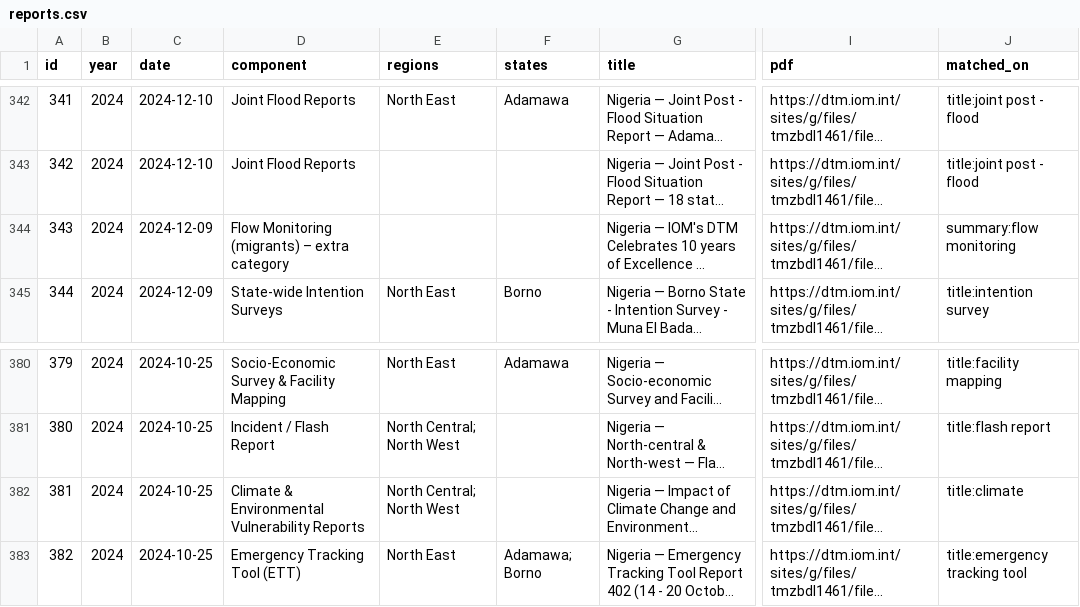
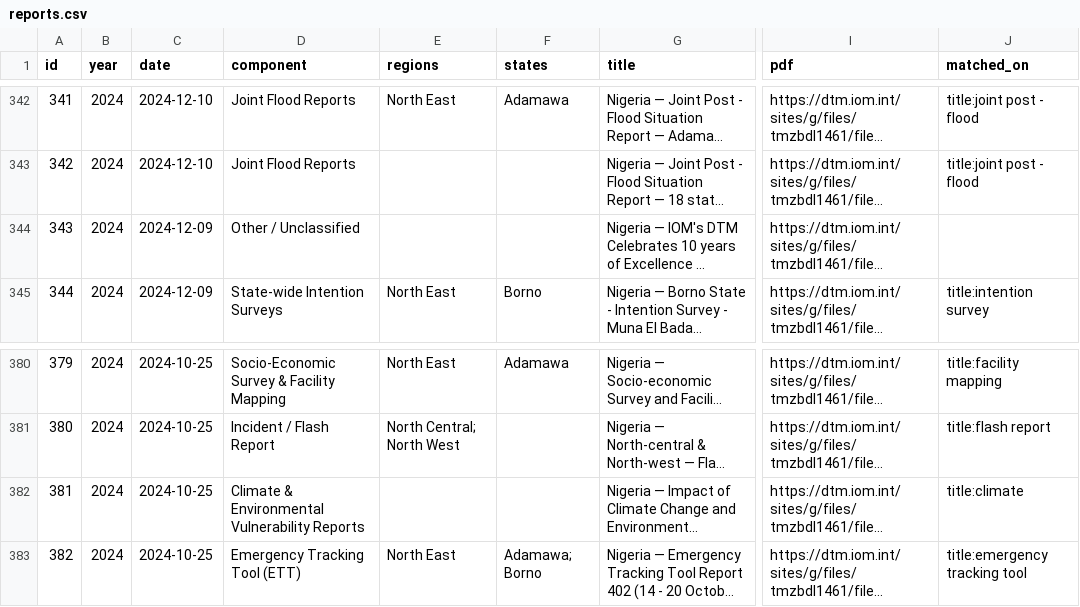
Before and after one commit to Pelumi-2025/dtm-nigeria-tracker, a CSV file: data/reports.csv, drawn as a sheet; only a part is shown, gaps mark what is left out; long unchanged cells end in …; the diff names each change by its address in the sheet, - before the commit and + after, or states it on an @@ line.

```diff
--- a/data/reports.csv
+++ b/data/reports.csv
-D344 (component): Flow Monitoring (migrants) – extra category
+D344 (component): Other / Unclassified
-J344 (matched_on): summary:flow monitoring
+J344 (matched_on): (empty)
-E382 (regions): North Central; North West
+E382 (regions): (empty)
```
Also changed, not shown: data/counts_component_by_year.csv, 3 other files.
